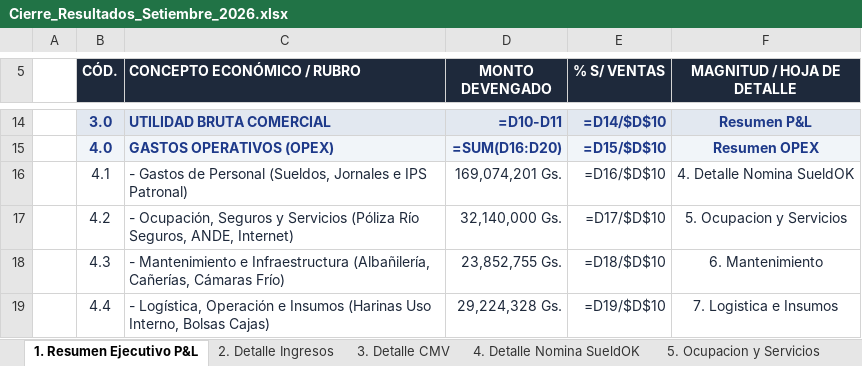
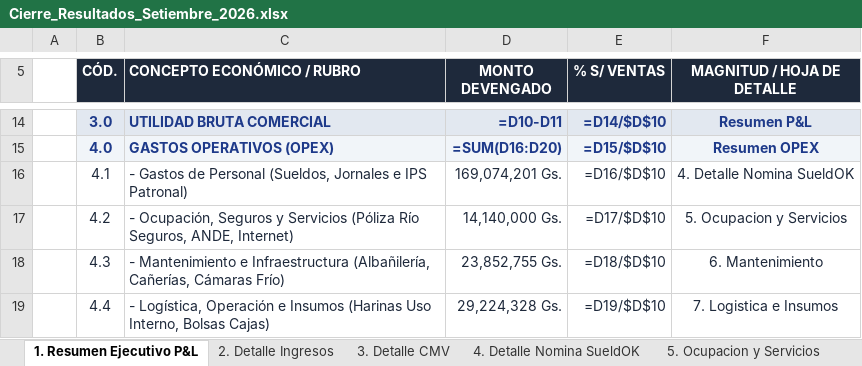
Before and after one commit to gustaquevedo-lab/InteliMarket, an Excel workbook: Datos/Cierre_Resultados_Setiembre_2026.xlsx, sheet 1. Resumen Ejecutivo P&L, drawn as a sheet; only a part is shown, gaps mark what is left out; values as stored, in another font and other column widths than the file's, no borders; formulas without a stored value are shown as written; the diff names each change by its address in the sheet, - before the commit and + after, or states it on an @@ line.

```diff
--- a/Datos/Cierre_Resultados_Setiembre_2026.xlsx (sheet 1. Resumen Ejecutivo P&L)
+++ b/Datos/Cierre_Resultados_Setiembre_2026.xlsx (sheet 1. Resumen Ejecutivo P&L)
-D17 (MONTO DEVENGADO): 32,140,000 Gs.
+D17 (MONTO DEVENGADO): 14,140,000 Gs.
```
Also changed, not shown: 5 other files.
